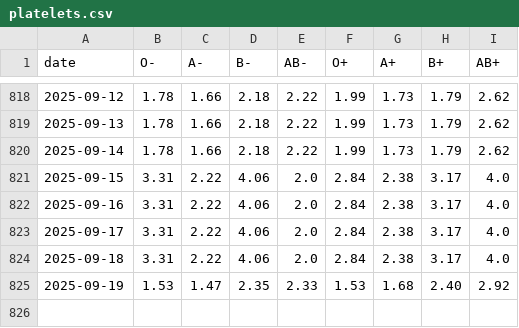
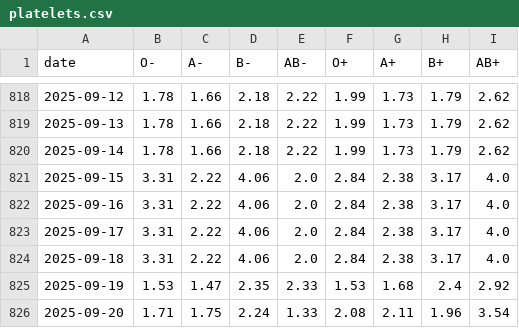
Before and after one commit to svenlatham/nhsbt-blood-levels, a CSV file: platelets.csv, drawn as a sheet; only a part is shown, gaps mark what is left out.

```diff
--- a/platelets.csv
+++ b/platelets.csv
@@ -824,2 +824,3 @@ date,O-,A-,B-,AB-,O+,A+,B+,AB+
 2025-09-18,3.31,2.22,4.06,2.0,2.84,2.38,3.17,4.0
-2025-09-19,1.53,1.47,2.35,2.33,1.53,1.68,2.40,2.92
+2025-09-19,1.53,1.47,2.35,2.33,1.53,1.68,2.4,2.92
+2025-09-20,1.71,1.75,2.24,1.33,2.08,2.11,1.96,3.54
```
Also changed, not shown: blood.csv.
